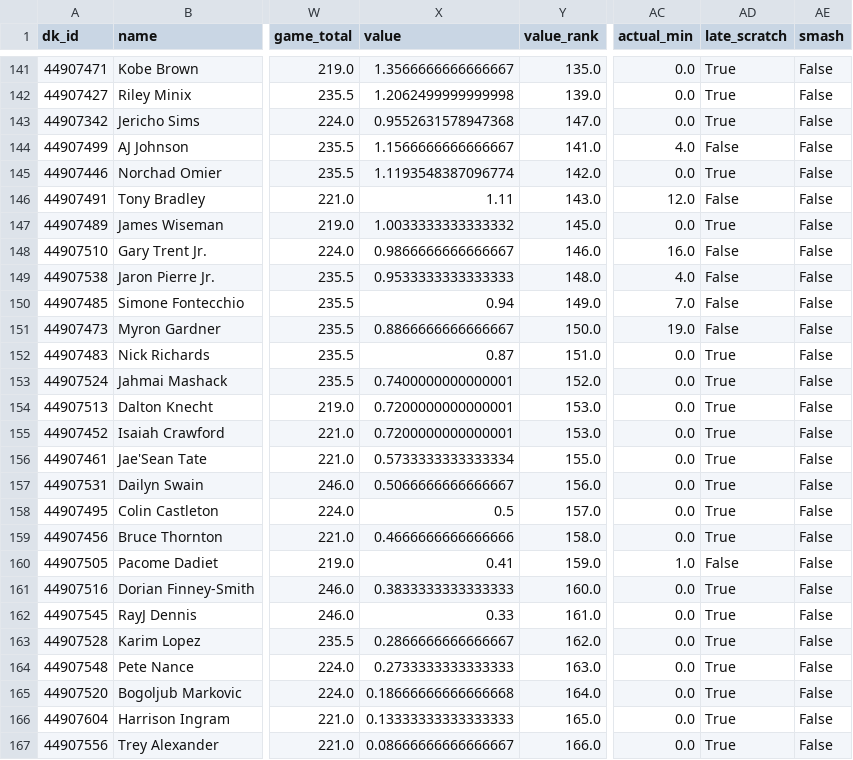
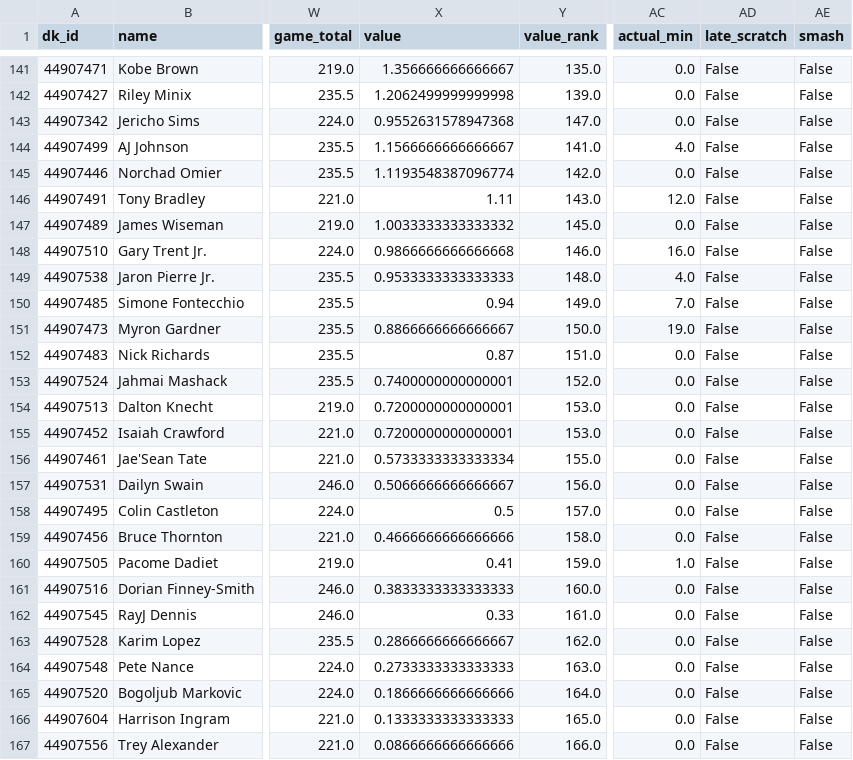
Before and after one commit to csorcic/nba_dfs_optimizer, a CSV file: data/review/2026-11-13_players.csv, drawn as a sheet; only a part is shown, gaps mark what is left out; the diff covers the shown part only; the diff names each change by its address in the sheet, - before the commit and + after, or states it on an @@ line.

```diff
--- a/data/review/2026-11-13_players.csv
+++ b/data/review/2026-11-13_players.csv
-X141 (value): 1.3566666666666667
+X141 (value): 1.356666666666667
-AD141:AD143 (late_scratch): True
+AD141:AD143 (late_scratch): False
-AD145 (late_scratch): True
+AD145 (late_scratch): False
-AD147 (late_scratch): True
+AD147 (late_scratch): False
-X148 (value): 0.9866666666666667
+X148 (value): 0.9866666666666668
-AD152:AD159 (late_scratch): True
+AD152:AD159 (late_scratch): False
-AD161:AD167 (late_scratch): True
+AD161:AD167 (late_scratch): False
-X165 (value): 0.18666666666666668
+X165 (value): 0.1866666666666666
-X166 (value): 0.13333333333333333
+X166 (value): 0.1333333333333333
-X167 (value): 0.08666666666666667
+X167 (value): 0.0866666666666666
```
Also changed, not shown: 27 edited cells elsewhere in this file, data/review/2026-11-11_players.csv, data/review/2026-11-12_players.csv, 30 other files.
